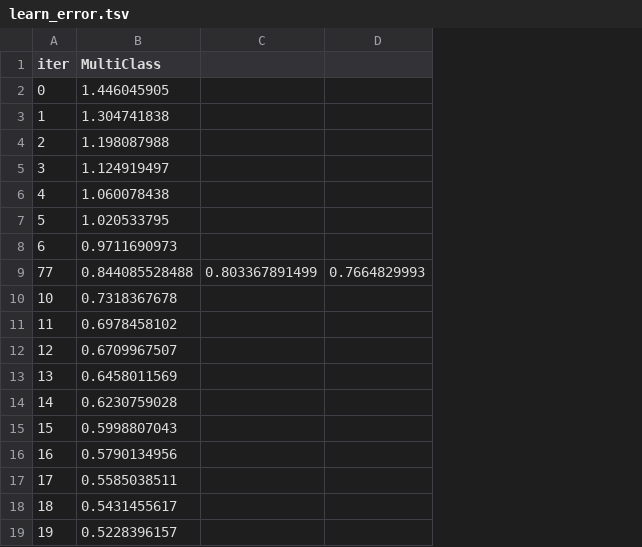
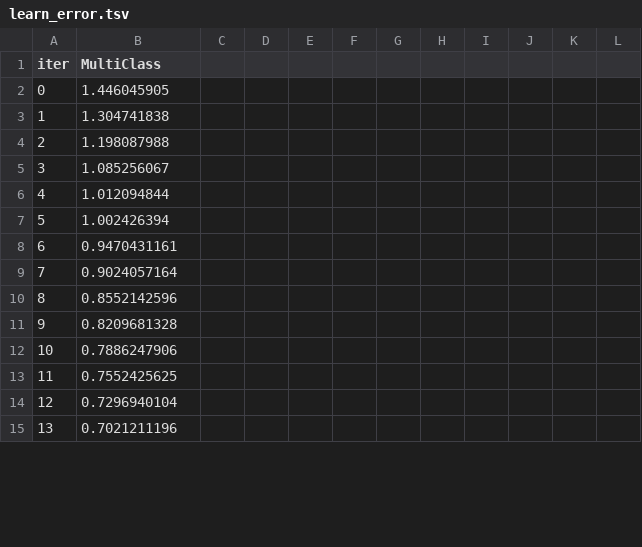
Before and after one commit to AhmedMGabl/geostress-ai, a TSV file: catboost_info/learn_error.tsv, drawn as a sheet; only a part is shown; removed rows and columns are numbered as before the commit, all else as after; rows hold the shown columns only; the diff covers the shown part only; the diff names each change by its address in the sheet, - before the commit and + after, or states it on an @@ line.

```diff
--- a/catboost_info/learn_error.tsv
+++ b/catboost_info/learn_error.tsv
-column C, empty
-column D, empty
+column C, empty
+column D, empty
+column E, empty
+column F, empty
+column G, empty
+column H, empty
+column I, empty
+column J, empty
+column K, empty
+column L, empty
-B5 (MultiClass): 1.124919497
+B5 (MultiClass): 1.085256067
-B6 (MultiClass): 1.060078438
+B6 (MultiClass): 1.012094844
-B7 (MultiClass): 1.020533795
+B7 (MultiClass): 1.002426394
-B8 (MultiClass): 0.9711690973
+B8 (MultiClass): 0.9470431161
-row 9: 77 | 0.844085528488 | 0.803367891499 | 0.7664829993
+row 9: 7 | 0.9024057164
+row 10: 8 | 0.8552142596
+row 11: 9 | 0.8209681328
-B12 (MultiClass): 0.7318367678
+B12 (MultiClass): 0.7886247906
-B13 (MultiClass): 0.6978458102
+B13 (MultiClass): 0.7552425625
-B14 (MultiClass): 0.6709967507
+B14 (MultiClass): 0.7296940104
-B15 (MultiClass): 0.6458011569
+B15 (MultiClass): 0.7021211196
-row 14: 14 | 0.6230759028
-row 15: 15 | 0.5998807043
-row 16: 16 | 0.5790134956
-row 17: 17 | 0.5585038511
-row 18: 18 | 0.5431455617
-row 19: 19 | 0.5228396157
```
Also changed, not shown: 3 added rows, 17 removed rows, 2 added columns and 30 edited cells elsewhere in this file, catboost_info/time_left.tsv, 11 other files.
